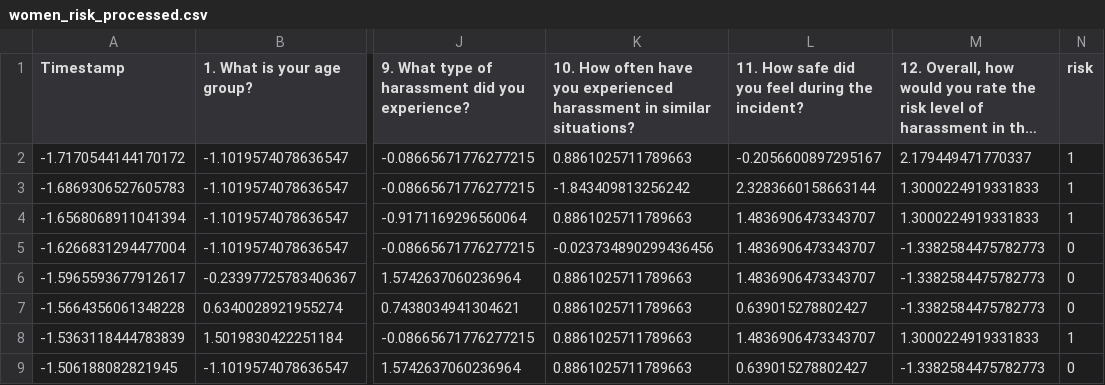
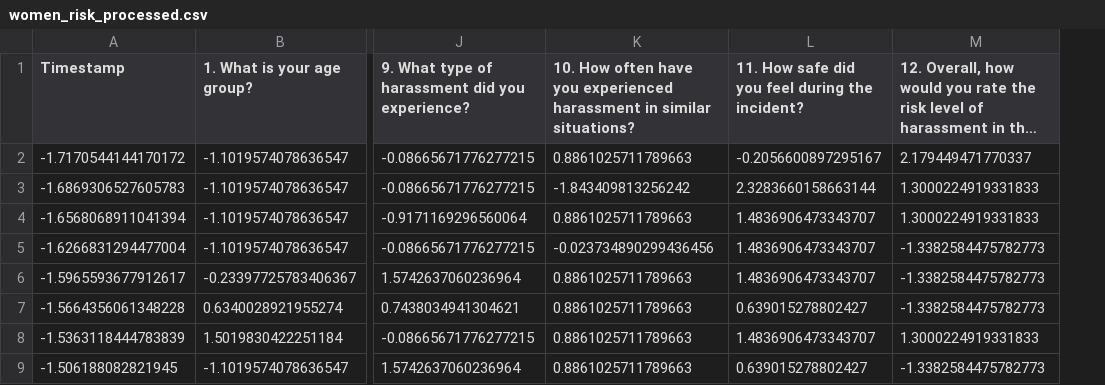
Before and after one commit to hasankachamathvi/-_Harassment_Risk_Prediction_System, a CSV file: backend/data/women_risk_processed.csv, drawn as a sheet; only a part is shown, gaps mark what is left out; long unchanged cells end in …; the diff names each change by its address in the sheet, - before the commit and + after, or states it on an @@ line.

Commit message:
Enhance Jupyter Notebooks for Data Preparation and Feature Engineering
- Updated kernelspec in data_preparation_notebook.ipynb to specify Python 3.11.5.
- Modified execution counts and outputs in feature_engineering_notebook.ipynb for better clarity and debugging.
- Improved print statements for feature creation and scaling processes to enhance readability.
- Added detailed output for statistics before and after scaling numeric features.
- Implemented error handling for missing target column during feature and target splitting.
- Included success messages upon saving processed data and outlined next steps for users.

```diff
--- a/backend/data/women_risk_processed.csv
+++ b/backend/data/women_risk_processed.csv
-column N (risk), rows 2-9: 1 | 1 | 1 | 0 | 0 | 0 | 1 | 0
```
Also changed, not shown: 2 other files.
